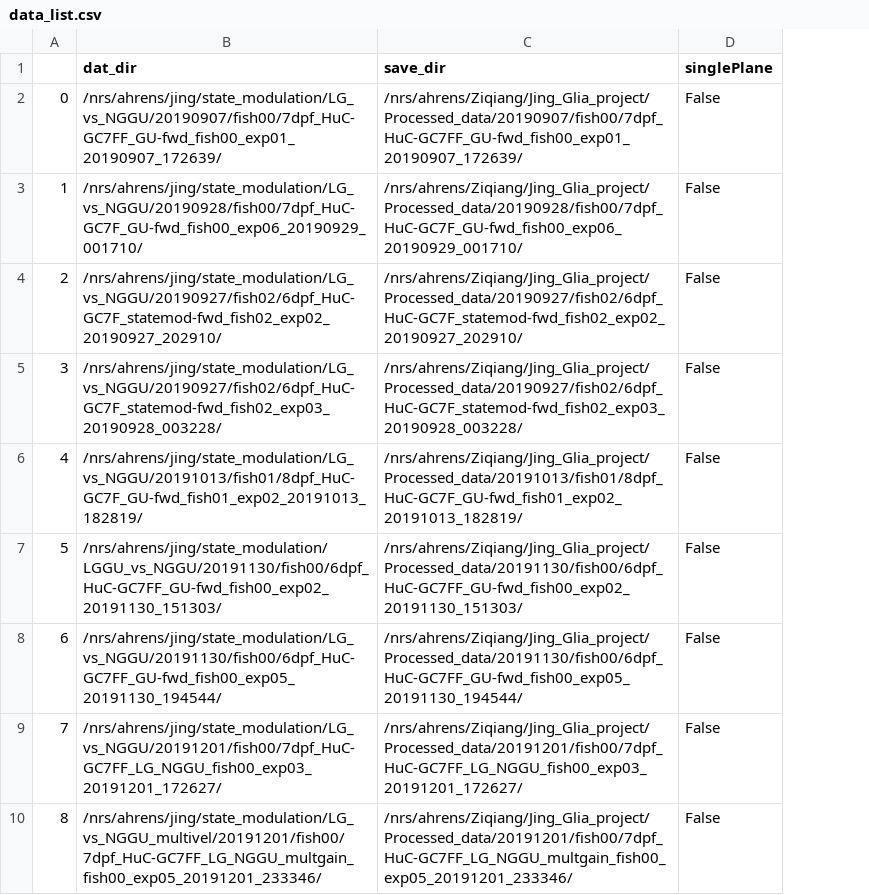
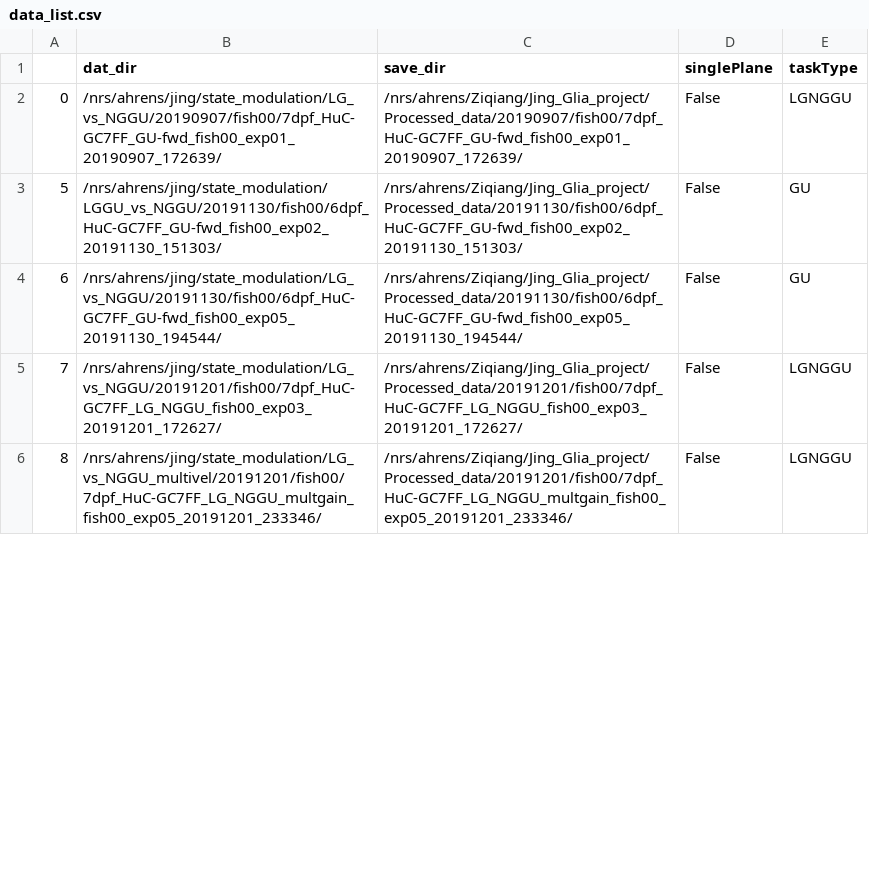
Before and after one commit to zqwei/Glia_analysis, a CSV file: Processing/data_list.csv, drawn as a sheet; only a part is shown; removed rows and columns are numbered as before the commit, all else as after; the diff names each change by its address in the sheet, - before the commit and + after, or states it on an @@ line.

Commit message:
remove 7F data and add task type

```diff
--- a/Processing/data_list.csv
+++ b/Processing/data_list.csv
+column E (taskType), rows 2-6: LGNGGU | GU | GU | LGNGGU | LGNGGU
-row 3: 1 | /nrs/ahrens/jing/state_modulation/LG_vs_NGGU/20190928/fish00/7dpf_HuC-GC7F_GU-fwd_fish00_exp06_20190929_001710/ | /nrs/ahrens/Ziqiang/Jing_Glia_project/Processed_data/20190928/fish00/7dpf_HuC-GC7F_GU-fwd_fish00_exp06_20190929_001710/ | False
-row 4: 2 | /nrs/ahrens/jing/state_modulation/LG_vs_NGGU/20190927/fish02/6dpf_HuC-GC7F_statemod-fwd_fish02_exp02_20190927_202910/ | /nrs/ahrens/Ziqiang/Jing_Glia_project/Processed_data/20190927/fish02/6dpf_HuC-GC7F_statemod-fwd_fish02_exp02_20190927_202910/ | False
-row 5: 3 | /nrs/ahrens/jing/state_modulation/LG_vs_NGGU/20190927/fish02/6dpf_HuC-GC7F_statemod-fwd_fish02_exp03_20190928_003228/ | /nrs/ahrens/Ziqiang/Jing_Glia_project/Processed_data/20190927/fish02/6dpf_HuC-GC7F_statemod-fwd_fish02_exp03_20190928_003228/ | False
-row 6: 4 | /nrs/ahrens/jing/state_modulation/LG_vs_NGGU/20191013/fish01/8dpf_HuC-GC7F_GU-fwd_fish01_exp02_20191013_182819/ | /nrs/ahrens/Ziqiang/Jing_Glia_project/Processed_data/20191013/fish01/8dpf_HuC-GC7F_GU-fwd_fish01_exp02_20191013_182819/ | False
```
